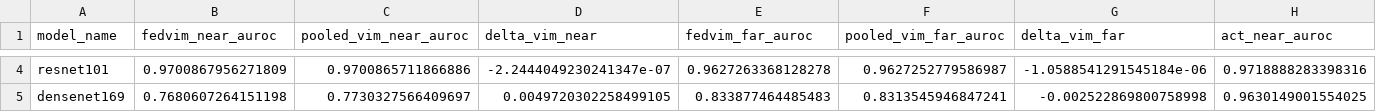
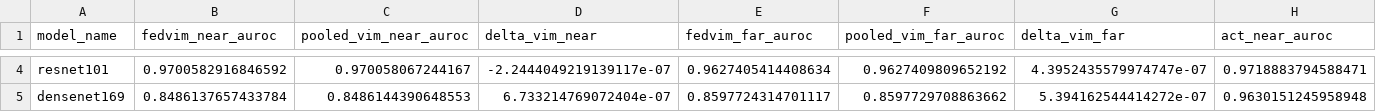
Before and after one commit to SunWeizhou/Fed, a CSV file: paper_tools/manifest_final_v1_pooled_consistency.csv, drawn as a sheet; only a part is shown, gaps mark what is left out; the diff covers the shown part only; the diff names each change by its address in the sheet, - before the commit and + after, or states it on an @@ line.

```diff
--- a/paper_tools/manifest_final_v1_pooled_consistency.csv
+++ b/paper_tools/manifest_final_v1_pooled_consistency.csv
-B4 (fedvim_near_auroc): 0.9700867956271809
+B4 (fedvim_near_auroc): 0.9700582916846592
-C4 (pooled_vim_near_auroc): 0.9700865711866886
+C4 (pooled_vim_near_auroc): 0.970058067244167
-D4 (delta_vim_near): -2.2444049230241347e-07
+D4 (delta_vim_near): -2.2444049219139117e-07
-E4 (fedvim_far_auroc): 0.9627263368128278
+E4 (fedvim_far_auroc): 0.9627405414408634
-F4 (pooled_vim_far_auroc): 0.9627252779586987
+F4 (pooled_vim_far_auroc): 0.9627409809652192
-G4 (delta_vim_far): -1.0588541291545184e-06
+G4 (delta_vim_far): 4.3952435579974747e-07
-H4 (act_near_auroc): 0.9718888283398316
+H4 (act_near_auroc): 0.9718883794588471
-B5 (fedvim_near_auroc): 0.7680607264151198
+B5 (fedvim_near_auroc): 0.8486137657433784
-C5 (pooled_vim_near_auroc): 0.7730327566409697
+C5 (pooled_vim_near_auroc): 0.8486144390648553
-D5 (delta_vim_near): 0.0049720302258499105
+D5 (delta_vim_near): 6.733214769072404e-07
-E5 (fedvim_far_auroc): 0.833877464485483
+E5 (fedvim_far_auroc): 0.8597724314701117
-F5 (pooled_vim_far_auroc): 0.8313545946847241
+F5 (pooled_vim_far_auroc): 0.8597729708863662
-G5 (delta_vim_far): -0.002522869800758998
+G5 (delta_vim_far): 5.394162544414272e-07
-H5 (act_near_auroc): 0.9630149001554025
+H5 (act_near_auroc): 0.9630151245958948
```
Also changed, not shown: 44 edited cells elsewhere in this file, paper_tools/manifest_final_mainline_full_comparison.csv, paper_tools/manifest_final_v1_main_vs_baselines.csv, 44 other files.
